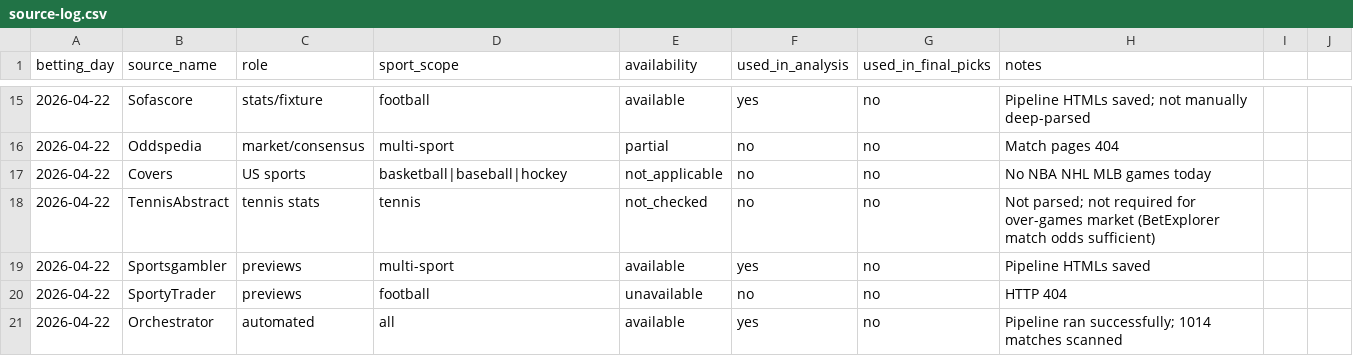
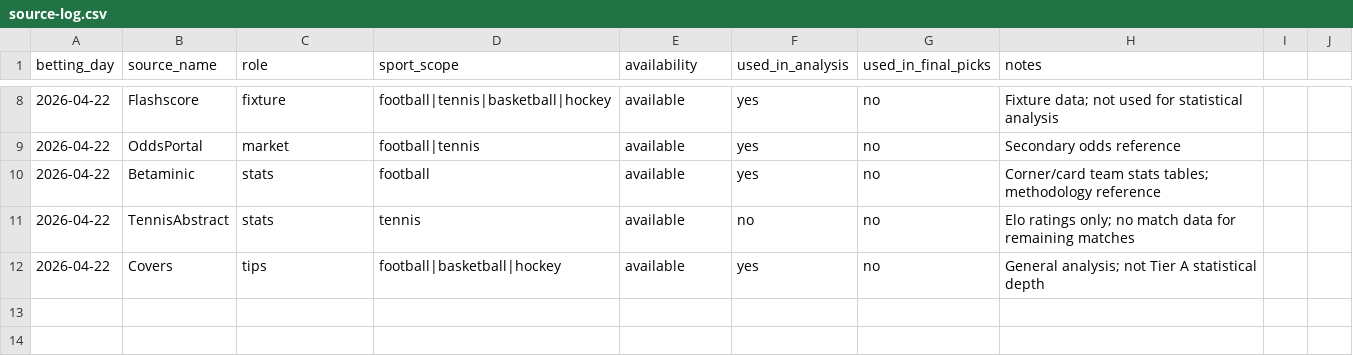
Before and after one commit to Skiru/bet, a CSV file: betting/journal/source-log.csv, drawn as a sheet; only a part is shown, gaps mark what is left out; the diff covers the shown part only.

```diff
--- a/betting/journal/source-log.csv
+++ b/betting/journal/source-log.csv
@@ -15,7 +8,5 @@ betting_day,source_name,role,sport_scope,availability,used_in_analysis,used_in_f
-2026-04-22,Sofascore,stats/fixture,football,available,yes,no,Pipeline HTMLs saved; not manually deep-parsed
-2026-04-22,Oddspedia,market/consensus,multi-sport,partial,no,no,Match pages 404
-2026-04-22,Covers,US sports,basketball|baseball|hockey,not_applicable,no,no,No NBA NHL MLB games today
-2026-04-22,TennisAbstract,tennis stats,tennis,not_checked,no,no,Not parsed; not required for over-games market (BetExplorer match odds sufficient)
-2026-04-22,Sportsgambler,previews,multi-sport,available,yes,no,Pipeline HTMLs saved
-2026-04-22,SportyTrader,previews,football,unavailable,no,no,HTTP 404
-2026-04-22,Orchestrator,automated,all,available,yes,no,Pipeline ran successfully; 1014 matches scanned
+2026-04-22,Flashscore,fixture,football|tennis|basketball|hockey,available,yes,no,Fixture data; not used for statistical analysis
+2026-04-22,OddsPortal,market,football|tennis,available,yes,no,Secondary odds reference
+2026-04-22,Betaminic,stats,football,available,yes,no,Corner/card team stats tables; methodology reference
+2026-04-22,TennisAbstract,stats,tennis,available,no,no,Elo ratings only; no match data for remaining matches
+2026-04-22,Covers,tips,football|basketball|hockey,available,yes,no,General analysis; not Tier A statistical depth
```
Also changed, not shown: 7 removed rows and 24 edited cells elsewhere in this file, betting/journal/coupons-ledger.csv, 13 other files.
